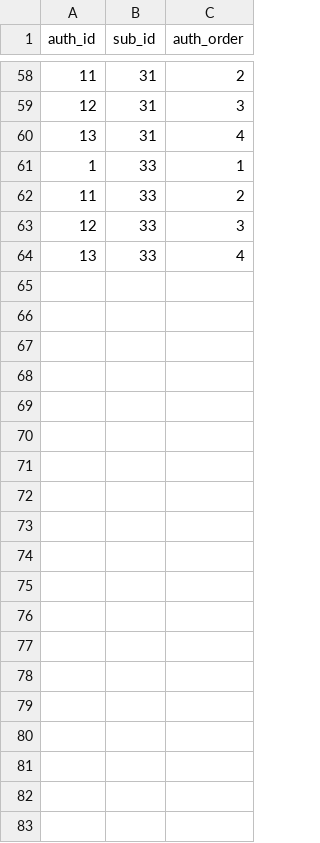
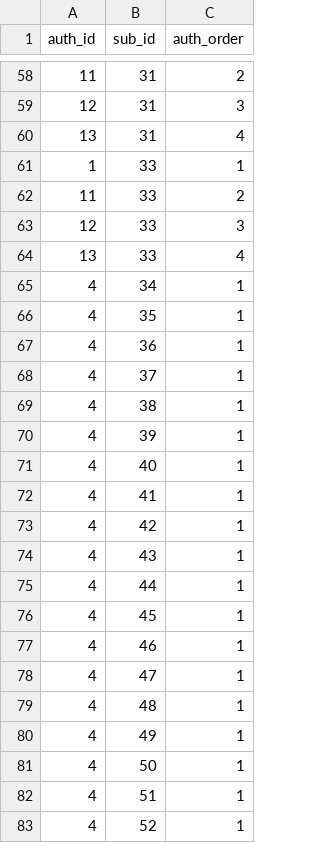
Before and after one commit to achen2003/CSC343_A3, a CSV file: data/Contributor.csv, drawn as a sheet; only a part is shown, gaps mark what is left out.

```diff
--- a/data/Contributor.csv
+++ b/data/Contributor.csv
@@ -64 +64,20 @@ auth_id,sub_id,auth_order
 13,33,4
+4,34,1
+4,35,1
+4,36,1
+4,37,1
+4,38,1
+4,39,1
+4,40,1
+4,41,1
+4,42,1
+4,43,1
+4,44,1
+4,45,1
+4,46,1
+4,47,1
+4,48,1
+4,49,1
+4,50,1
+4,51,1
+4,52,1
```
Also changed, not shown: data/Conference.csv, data/Review.csv, 7 other files.
